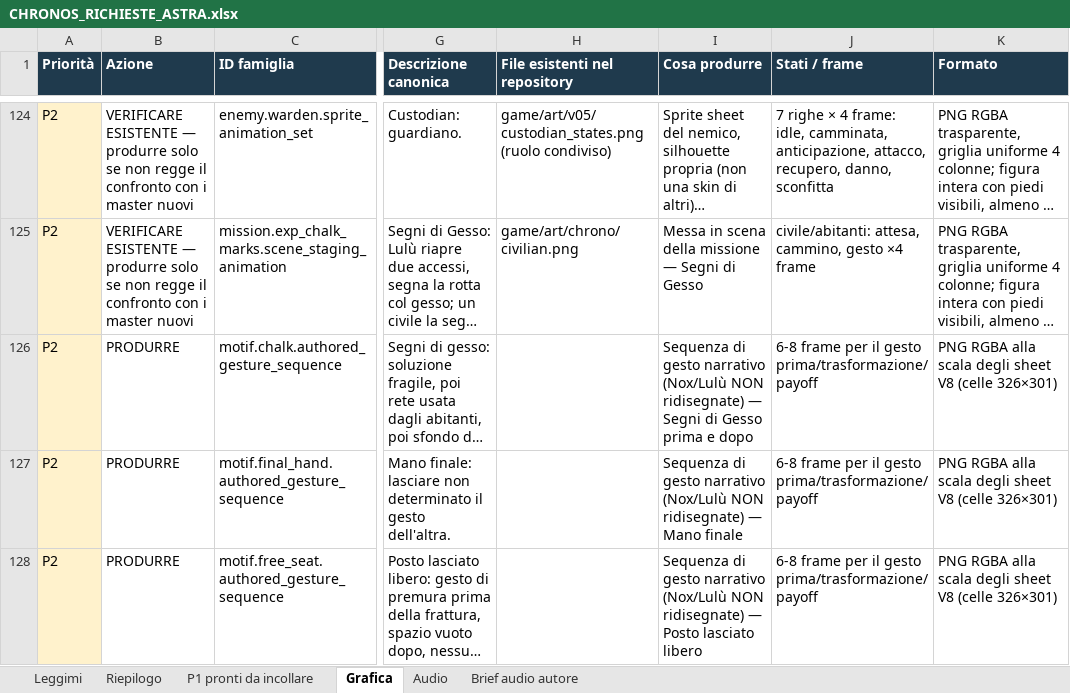
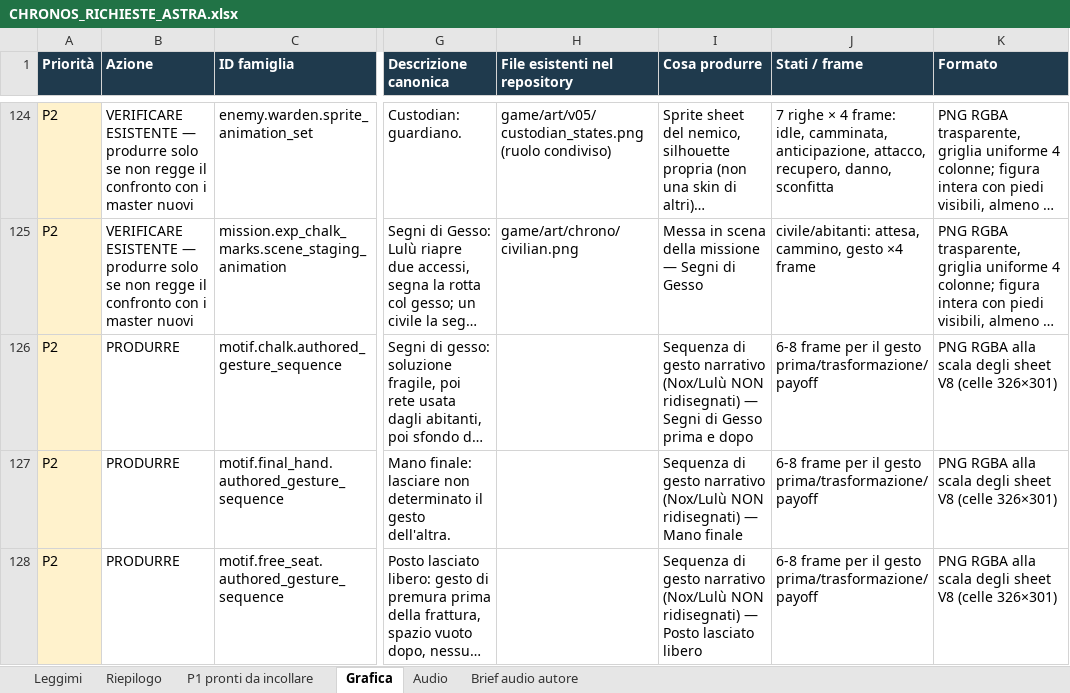
Before and after one commit to Flexati/Adventure-city, an Excel workbook: docs/gold/astra/CHRONOS_RICHIESTE_ASTRA.xlsx, sheet Grafica, drawn as a sheet; only a part is shown, gaps mark what is left out; long unchanged cells end in …; values as stored, in another font and other column widths than the file's, no borders; the diff covers the shown part only; the diff names each change by its address in the sheet, - before the commit and + after, or states it on an @@ line.

Commit message:
Correct protagonist attribution in Astra instructions and regenerated workbook

```diff
--- a/docs/gold/astra/CHRONOS_RICHIESTE_ASTRA.xlsx (sheet Grafica)
+++ b/docs/gold/astra/CHRONOS_RICHIESTE_ASTRA.xlsx (sheet Grafica)
-I126 (Cosa produrre): …(Nox/Lulù NON ridisegnate) — Segni…
+I126 (Cosa produrre): …(Nox/Lulù NON ridisegnati) — Segni…
-I127 (Cosa produrre): …(Nox/Lulù NON ridisegnate) — Mano…
+I127 (Cosa produrre): …(Nox/Lulù NON ridisegnati) — Mano…
-I128 (Cosa produrre): …(Nox/Lulù NON ridisegnate) — Posto…
+I128 (Cosa produrre): …(Nox/Lulù NON ridisegnati) — Posto…
```
Also changed, not shown: 8 edited cells elsewhere in this sheet, sheet Leggimi, sheet Audio, 6 other files.
